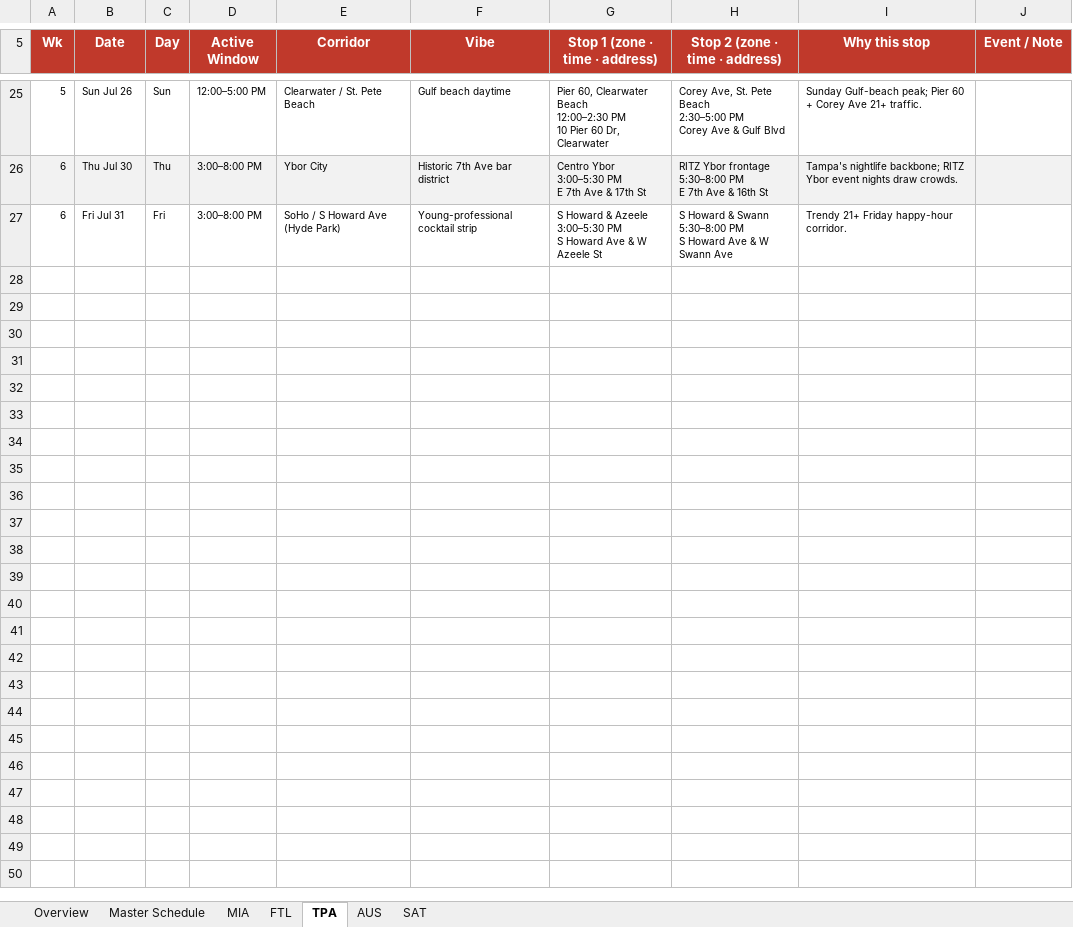
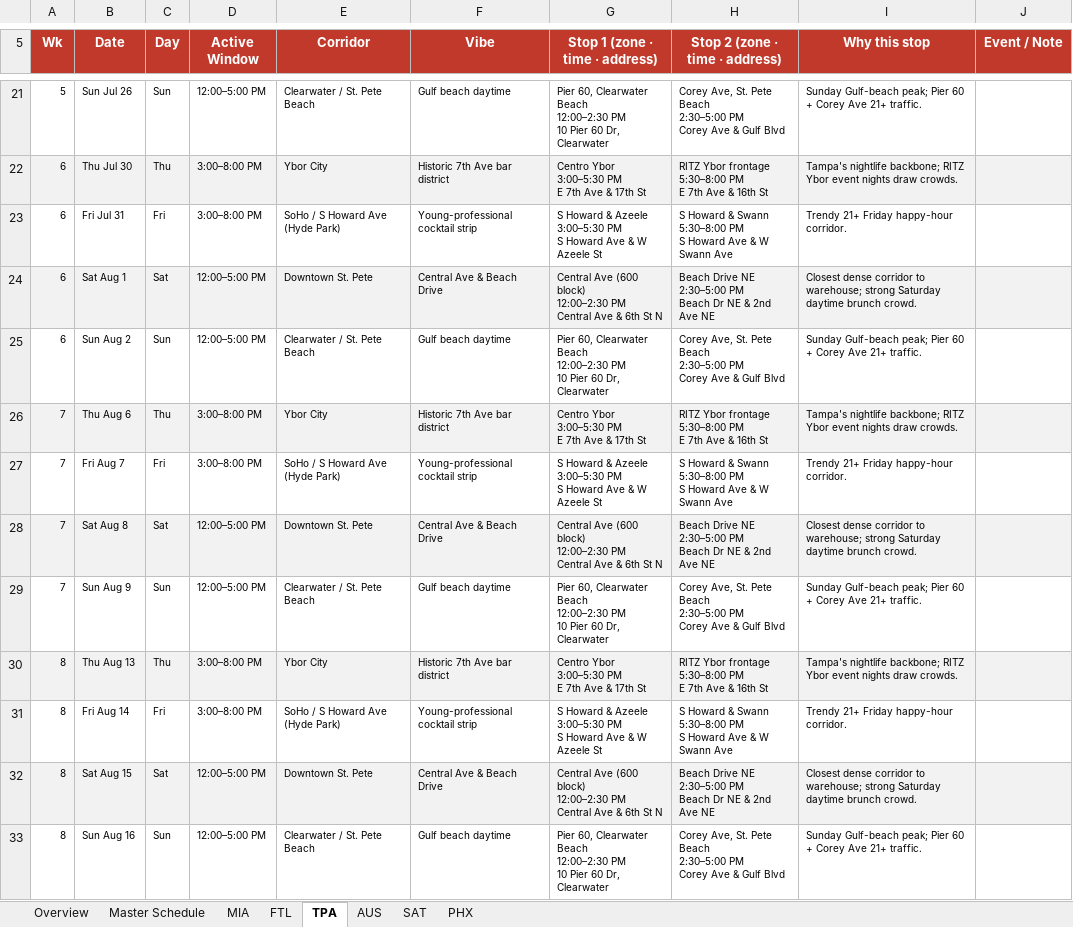
Before and after one commit to kyle915/feel-free-routes, an Excel workbook: Feel_Free_Summer2026_Route_Plan_INTERNAL.xlsx, sheet TPA, drawn as a sheet; only a part is shown, gaps mark what is left out; values as stored, in another font and other column widths than the file's, no borders; ↵ is a line break in a cell; the diff covers the shown part only; the diff names each change by its address in the sheet, - before the commit and + after, or states it on an @@ line.

```diff
--- a/Feel_Free_Summer2026_Route_Plan_INTERNAL.xlsx (sheet TPA)
+++ b/Feel_Free_Summer2026_Route_Plan_INTERNAL.xlsx (sheet TPA)
+sheet tab: PHX
+row 24: 6 | Sat Aug 1 | Sat | 12:00–5:00 PM | Downtown St. Pete | Central Ave & Beach Drive | Central Ave (600 block) ↵ 12:00–2:30 PM ↵ Central Ave & 6th St N | Beach Drive NE ↵ 2:30–5:00 PM ↵ Beach Dr NE & 2nd Ave NE | Closest dense corridor to warehouse; strong Saturday daytime brunch crowd.
+row 25: 6 | Sun Aug 2 | Sun | 12:00–5:00 PM | Clearwater / St. Pete Beach | Gulf beach daytime | Pier 60, Clearwater Beach ↵ 12:00–2:30 PM ↵ 10 Pier 60 Dr, Clearwater | Corey Ave, St. Pete Beach ↵ 2:30–5:00 PM ↵ Corey Ave & Gulf Blvd | Sunday Gulf-beach peak; Pier 60 + Corey Ave 21+ traffic.
+row 26: 7 | Thu Aug 6 | Thu | 3:00–8:00 PM | Ybor City | Historic 7th Ave bar district | Centro Ybor ↵ 3:00–5:30 PM ↵ E 7th Ave & 17th St | RITZ Ybor frontage ↵ 5:30–8:00 PM ↵ E 7th Ave & 16th St | Tampa's nightlife backbone; RITZ Ybor event nights draw crowds.
+row 27: 7 | Fri Aug 7 | Fri | 3:00–8:00 PM | SoHo / S Howard Ave (Hyde Park) | Young-professional cocktail strip | S Howard & Azeele ↵ 3:00–5:30 PM ↵ S Howard Ave & W Azeele St | S Howard & Swann ↵ 5:30–8:00 PM ↵ S Howard Ave & W Swann Ave | Trendy 21+ Friday happy-hour corridor.
+row 28: 7 | Sat Aug 8 | Sat | 12:00–5:00 PM | Downtown St. Pete | Central Ave & Beach Drive | Central Ave (600 block) ↵ 12:00–2:30 PM ↵ Central Ave & 6th St N | Beach Drive NE ↵ 2:30–5:00 PM ↵ Beach Dr NE & 2nd Ave NE | Closest dense corridor to warehouse; strong Saturday daytime brunch crowd.
+row 29: 7 | Sun Aug 9 | Sun | 12:00–5:00 PM | Clearwater / St. Pete Beach | Gulf beach daytime | Pier 60, Clearwater Beach ↵ 12:00–2:30 PM ↵ 10 Pier 60 Dr, Clearwater | Corey Ave, St. Pete Beach ↵ 2:30–5:00 PM ↵ Corey Ave & Gulf Blvd | Sunday Gulf-beach peak; Pier 60 + Corey Ave 21+ traffic.
+row 30: 8 | Thu Aug 13 | Thu | 3:00–8:00 PM | Ybor City | Historic 7th Ave bar district | Centro Ybor ↵ 3:00–5:30 PM ↵ E 7th Ave & 17th St | RITZ Ybor frontage ↵ 5:30–8:00 PM ↵ E 7th Ave & 16th St | Tampa's nightlife backbone; RITZ Ybor event nights draw crowds.
+row 31: 8 | Fri Aug 14 | Fri | 3:00–8:00 PM | SoHo / S Howard Ave (Hyde Park) | Young-professional cocktail strip | S Howard & Azeele ↵ 3:00–5:30 PM ↵ S Howard Ave & W Azeele St | S Howard & Swann ↵ 5:30–8:00 PM ↵ S Howard Ave & W Swann Ave | Trendy 21+ Friday happy-hour corridor.
+row 32: 8 | Sat Aug 15 | Sat | 12:00–5:00 PM | Downtown St. Pete | Central Ave & Beach Drive | Central Ave (600 block) ↵ 12:00–2:30 PM ↵ Central Ave & 6th St N | Beach Drive NE ↵ 2:30–5:00 PM ↵ Beach Dr NE & 2nd Ave NE | Closest dense corridor to warehouse; strong Saturday daytime brunch crowd.
+row 33: 8 | Sun Aug 16 | Sun | 12:00–5:00 PM | Clearwater / St. Pete Beach | Gulf beach daytime | Pier 60, Clearwater Beach ↵ 12:00–2:30 PM ↵ 10 Pier 60 Dr, Clearwater | Corey Ave, St. Pete Beach ↵ 2:30–5:00 PM ↵ Corey Ave & Gulf Blvd | Sunday Gulf-beach peak; Pier 60 + Corey Ave 21+ traffic.
```
Also changed, not shown: 21 added rows, 4 removed rows and 1 edited cell elsewhere in this sheet, sheet Master Schedule, sheet MIA, sheet FTL, sheet SAT, sheet AUS, sheet Overview, 10 other files.
